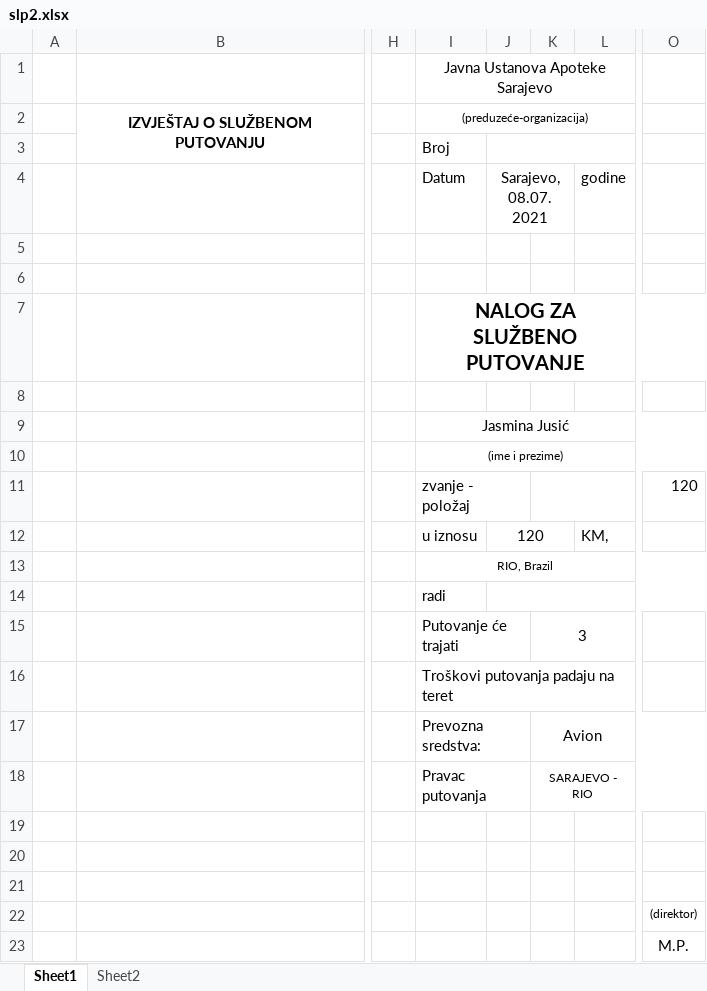
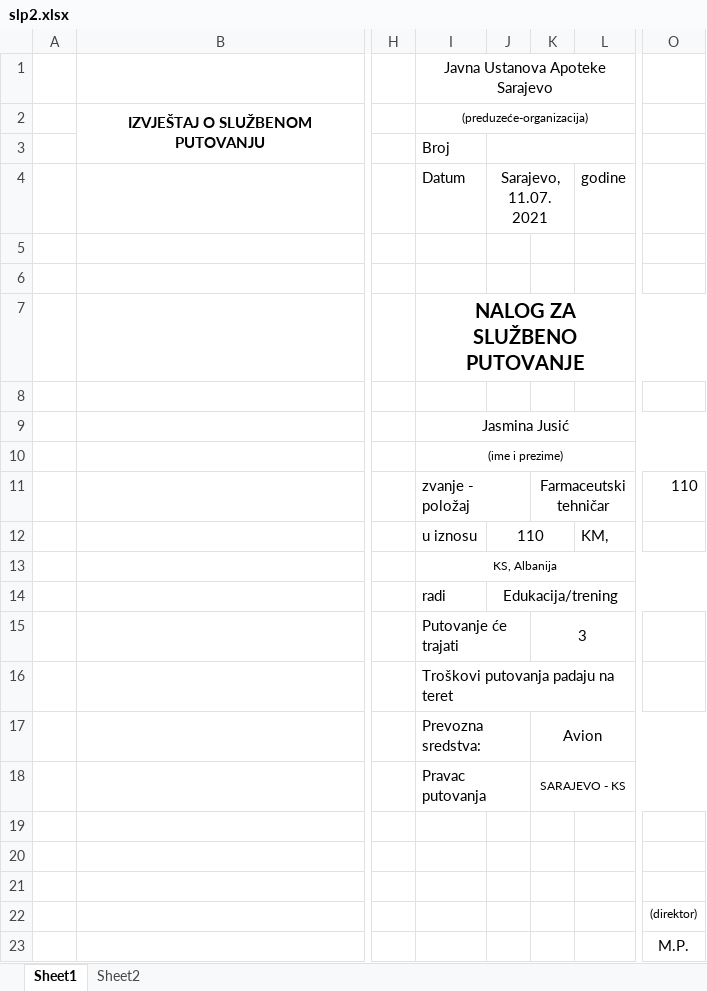
Before and after one commit to nedretb/apoteke-app, an Excel workbook: CORE/files/excel/slp2.xlsx, sheet Sheet1, drawn as a sheet; only a part is shown, gaps mark what is left out; values as stored, in another font and other column widths than the file's, no borders; the diff names each change by its address in the sheet, - before the commit and + after, or states it on an @@ line.

```diff
--- a/CORE/files/excel/slp2.xlsx (sheet Sheet1)
+++ b/CORE/files/excel/slp2.xlsx (sheet Sheet1)
-J4: Sarajevo, 08.07.2021
+J4: Sarajevo, 11.07.2021
-K11: (empty)
+K11: Farmaceutski tehničar
-O11: 120
+O11: 110
-J12: 120
+J12: 110
-I13: RIO, Brazil
+I13: KS, Albanija
-J14: (empty)
+J14: Edukacija/trening
-K18: SARAJEVO - RIO
+K18: SARAJEVO - KS
```
Also changed, not shown: sheet Sheet2, 2 other files.
